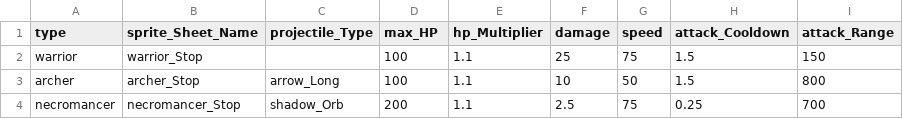
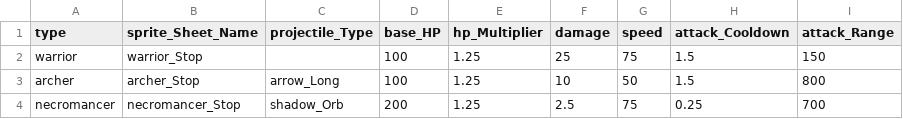
Before and after one commit to BlueEchoV/Castle-Arcade-Game, a CSV file: data/Unit_Data.csv, drawn as a sheet.

```diff
--- a/data/Unit_Data.csv
+++ b/data/Unit_Data.csv
@@ -1,4 +1,4 @@
-type,sprite_Sheet_Name,projectile_Type,max_HP,hp_Multiplier,damage,speed,attack_Cooldown,attack_Range
-warrior,warrior_Stop,,100,1.1,25,75,1.5,150
-archer,archer_Stop,arrow_Long,100,1.1,10,50,1.5,800
-necromancer,necromancer_Stop,shadow_Orb,200,1.1,2.5,75,0.25,700
+type,sprite_Sheet_Name,projectile_Type,base_HP,hp_Multiplier,damage,speed,attack_Cooldown,attack_Range
+warrior,warrior_Stop,,100,1.25,25,75,1.5,150
+archer,archer_Stop,arrow_Long,100,1.25,10,50,1.5,800
+necromancer,necromancer_Stop,shadow_Orb,200,1.25,2.5,75,0.25,700
```
Also changed, not shown: 2 other files.
